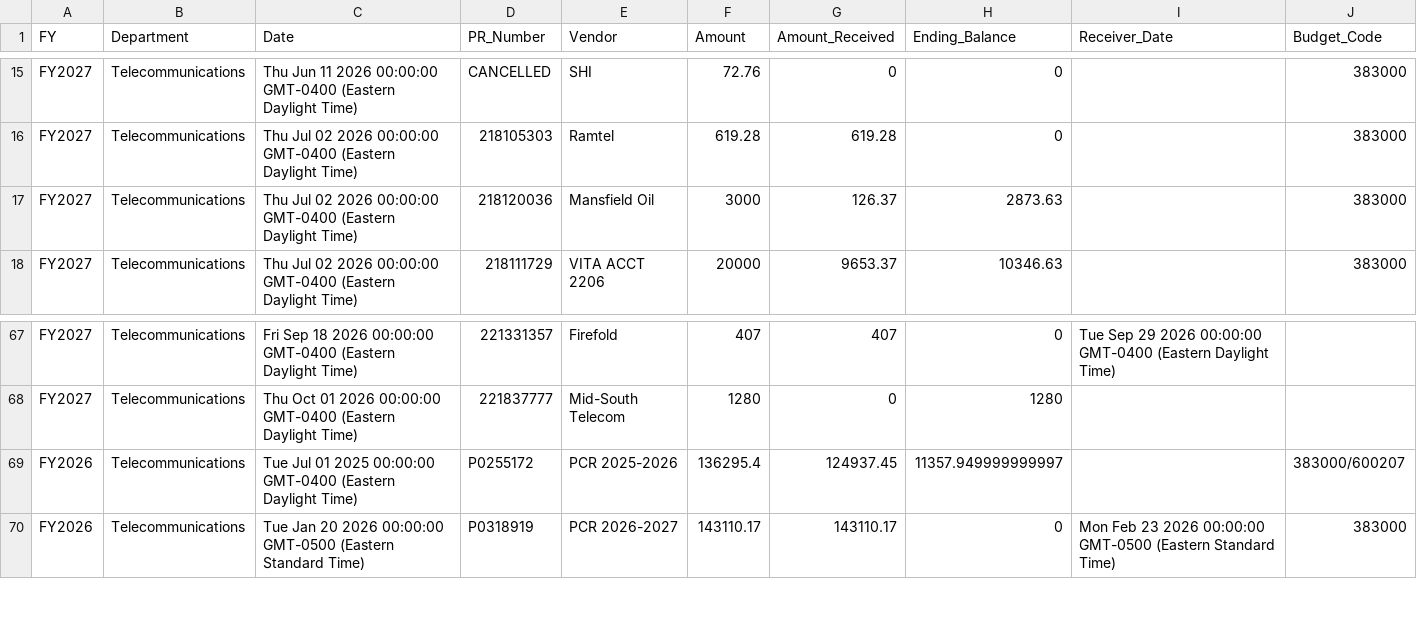
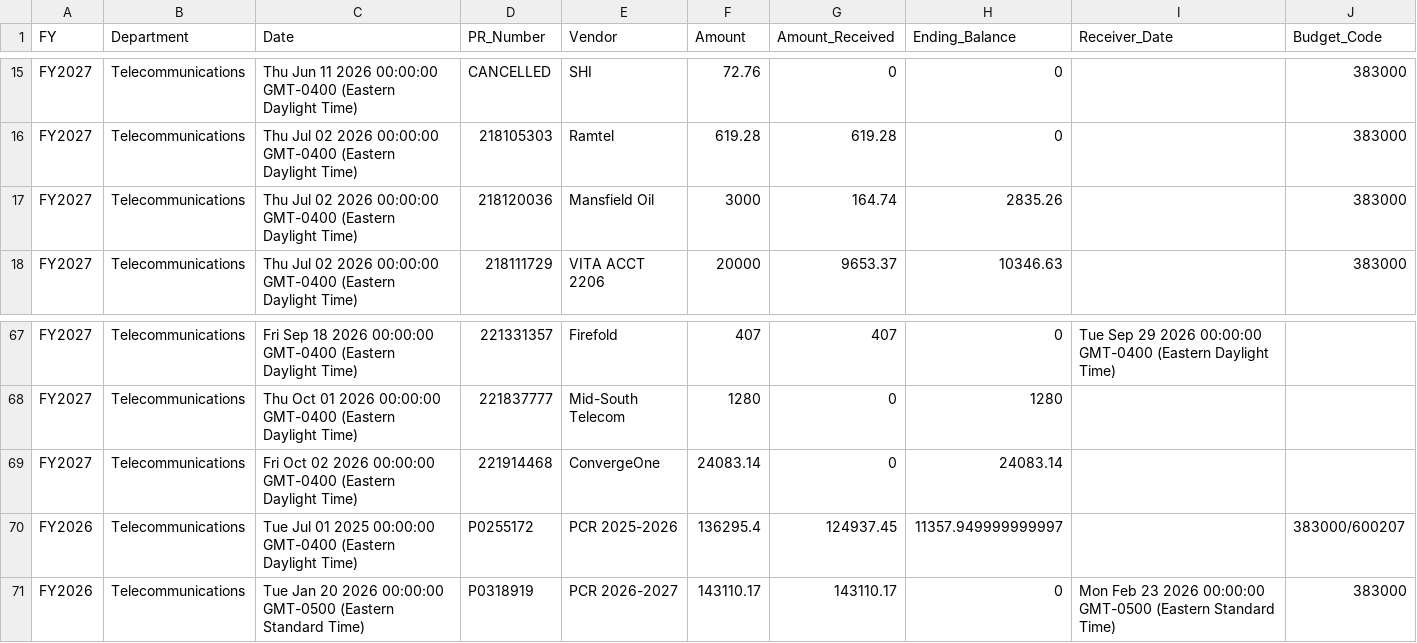
Before and after one commit to Tejesh18/vcu-finance-dashboard, a CSV file: data/telecom_pos_clean.csv, drawn as a sheet; only a part is shown, gaps mark what is left out.

Commit message:
Automated data refresh: telecom_pos_clean.csv

```diff
--- a/data/telecom_pos_clean.csv
+++ b/data/telecom_pos_clean.csv
@@ -16,3 +16,3 @@ FY2027,Telecommunications,Thu Jun 11 2026 00:00:00 GMT-0400 (Eastern Daylight Ti
 FY2027,Telecommunications,Thu Jul 02 2026 00:00:00 GMT-0400 (Eastern Daylight Time),218105303,Ramtel,619.28,619.28,0,,383000
-FY2027,Telecommunications,Thu Jul 02 2026 00:00:00 GMT-0400 (Eastern Daylight Time),218120036,Mansfield Oil,3000,126.37,2873.63,,383000
+FY2027,Telecommunications,Thu Jul 02 2026 00:00:00 GMT-0400 (Eastern Daylight Time),218120036,Mansfield Oil,3000,164.74,2835.26,,383000
 FY2027,Telecommunications,Thu Jul 02 2026 00:00:00 GMT-0400 (Eastern Daylight Time),218111729,VITA ACCT 2206,20000,9653.37,10346.63,,383000
@@ -68,2 +68,3 @@ FY2027,Telecommunications,Fri Sep 18 2026 00:00:00 GMT-0400 (Eastern Daylight Ti
 FY2027,Telecommunications,Thu Oct 01 2026 00:00:00 GMT-0400 (Eastern Daylight Time),221837777,Mid-South Telecom,1280,0,1280,,
+FY2027,Telecommunications,Fri Oct 02 2026 00:00:00 GMT-0400 (Eastern Daylight Time),221914468,ConvergeOne,24083.14,0,24083.14,,
 FY2026,Telecommunications,Tue Jul 01 2025 00:00:00 GMT-0400 (Eastern Daylight Time),P0255172 ,PCR 2025-2026,136295.4,124937.45,11357.949999999997,,383000/600207
```
